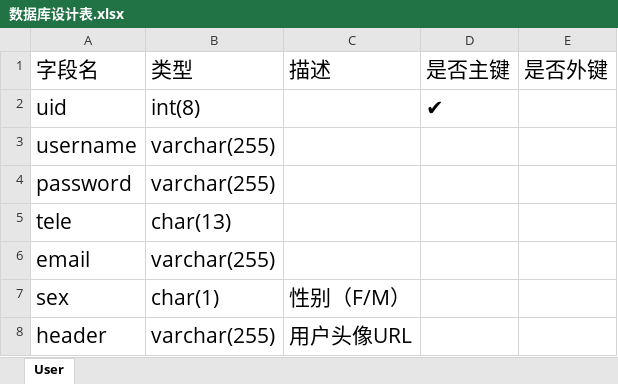
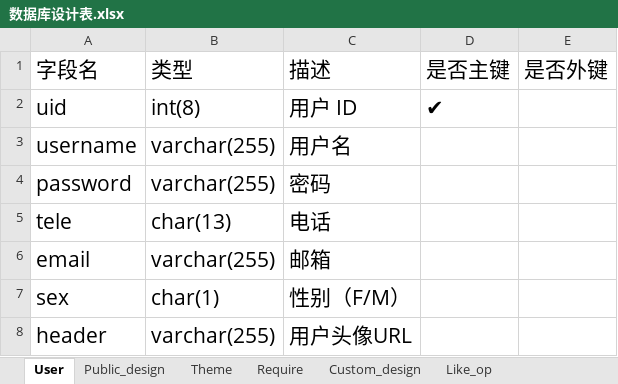
Before and after one commit to suweisuwei/DesignTo, an Excel workbook: 数据库设计表.xlsx, sheet User, drawn as a sheet; values as stored, in another font and other column widths than the file's, no borders; the diff names each change by its address in the sheet, - before the commit and + after, or states it on an @@ line.

```diff
--- a/数据库设计表.xlsx (sheet User)
+++ b/数据库设计表.xlsx (sheet User)
+sheet tab: Public_design
+sheet tab: Theme
+sheet tab: Require
+sheet tab: Custom_design
+sheet tab: Like_op
-C2: (empty)
+C2: 用户 ID
-C3: (empty)
+C3: 用户名
-C4: (empty)
+C4: 密码
-C5: (empty)
+C5: 电话
-C6: (empty)
+C6: 邮箱
```
Also changed, not shown: 1 other file.
